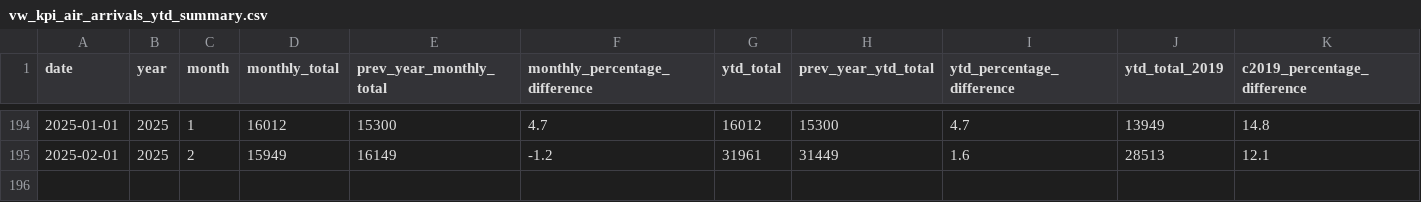
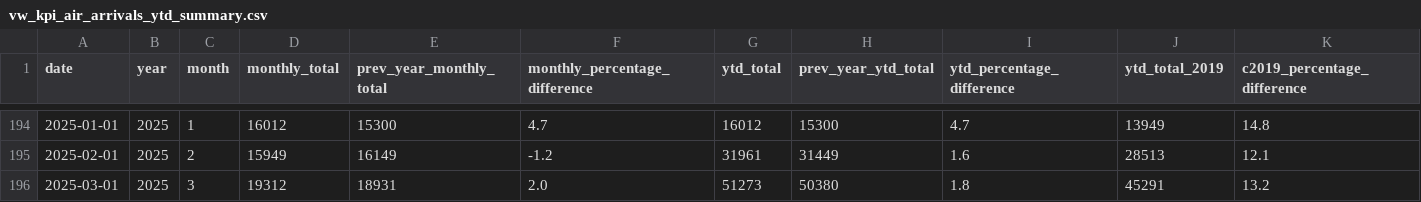
Before and after one commit to ytgov/tourism-indicators, a CSV file: data/vw_kpi_air_arrivals_ytd_summary.csv, drawn as a sheet; only a part is shown, gaps mark what is left out; rows hold the shown columns only; the diff names each change by its address in the sheet, - before the commit and + after, or states it on an @@ line.

```diff
--- a/data/vw_kpi_air_arrivals_ytd_summary.csv
+++ b/data/vw_kpi_air_arrivals_ytd_summary.csv
+row 196: 2025-03-01 | 2025 | 3 | 19312 | 18931 | 2.0 | 51273 | 50380 | 1.8 | 45291 | 13.2
```
Also changed, not shown: data/vw_kpi_economic_accommodation_and_food_weekly_earnings.csv, data/vw_kpi_intl_travellers_entering_canada_ytd_summary.csv, 35 other files.
